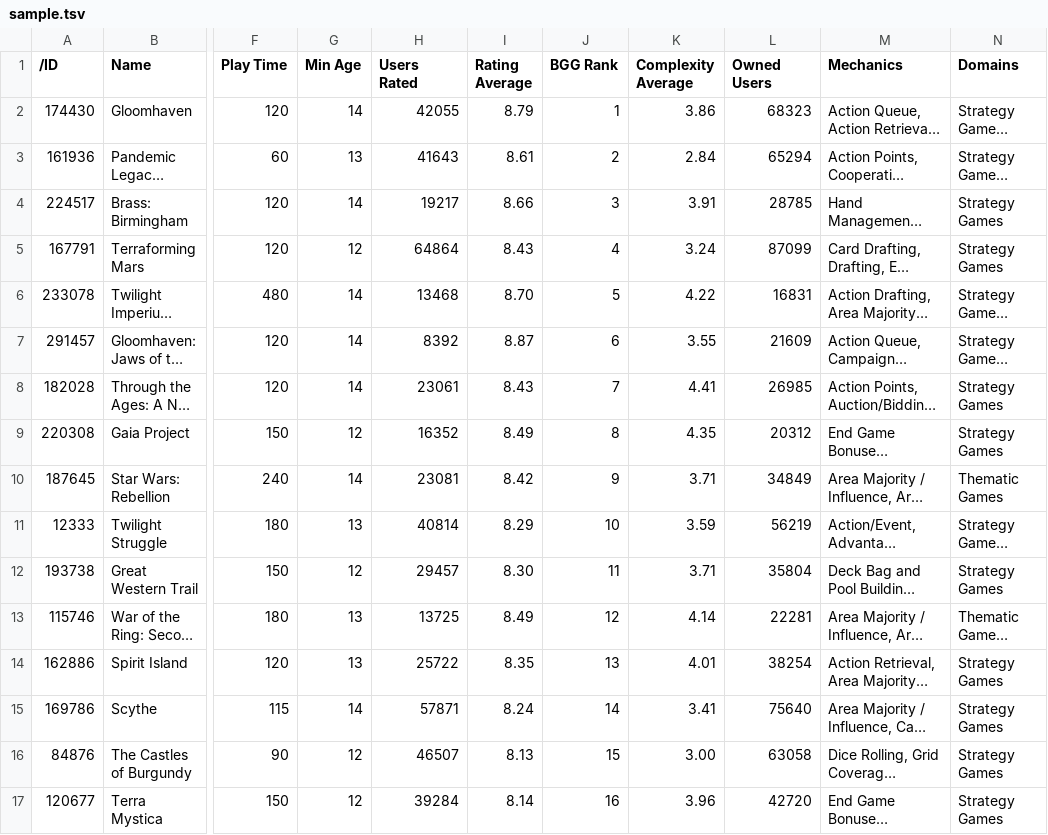
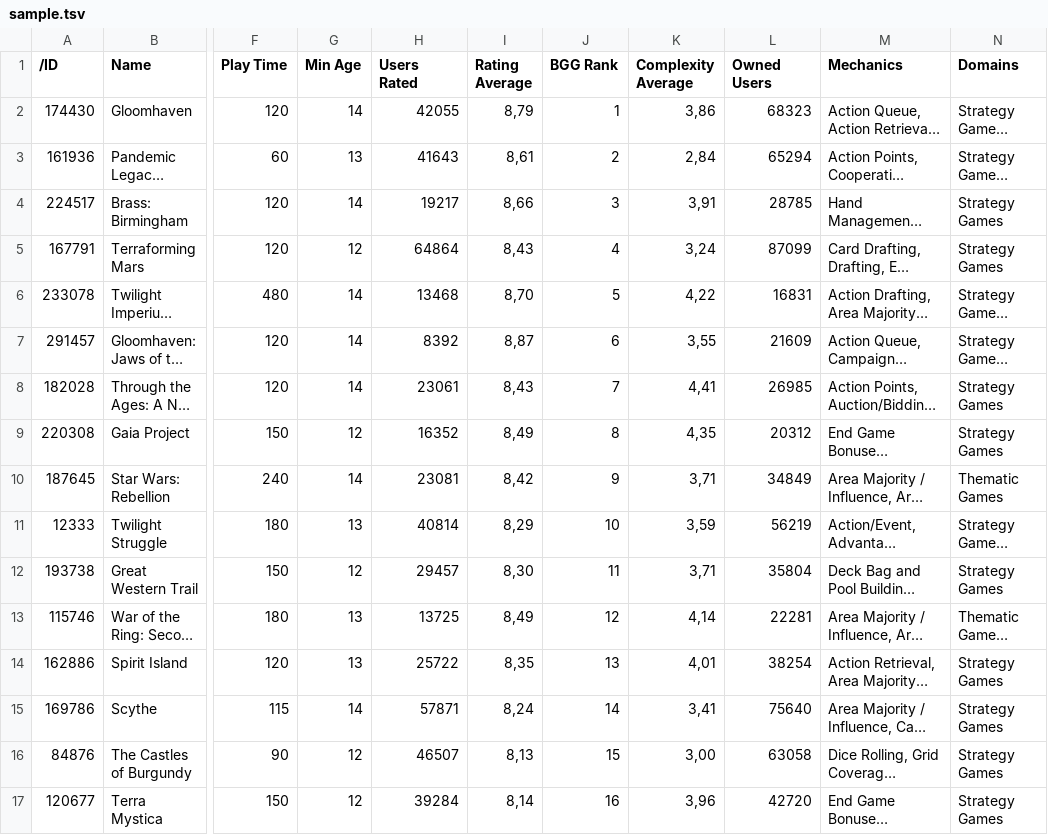
Before and after one commit to Nandani-06/boardgames, a TSV file: sample.tsv, drawn as a sheet; only a part is shown, gaps mark what is left out; long unchanged cells end in …; the diff covers the shown part only; the diff names each change by its address in the sheet, - before the commit and + after, or states it on an @@ line.

```diff
--- a/sample.tsv
+++ b/sample.tsv
-I2 (Rating Average): 8.79
+I2 (Rating Average): 8,79
-K2 (Complexity Average): 3.86
+K2 (Complexity Average): 3,86
-I3 (Rating Average): 8.61
+I3 (Rating Average): 8,61
-K3 (Complexity Average): 2.84
+K3 (Complexity Average): 2,84
-I4 (Rating Average): 8.66
+I4 (Rating Average): 8,66
-K4 (Complexity Average): 3.91
+K4 (Complexity Average): 3,91
-I5 (Rating Average): 8.43
+I5 (Rating Average): 8,43
-K5 (Complexity Average): 3.24
+K5 (Complexity Average): 3,24
-I6 (Rating Average): 8.70
+I6 (Rating Average): 8,70
-K6 (Complexity Average): 4.22
+K6 (Complexity Average): 4,22
-I7 (Rating Average): 8.87
+I7 (Rating Average): 8,87
-K7 (Complexity Average): 3.55
+K7 (Complexity Average): 3,55
-I8 (Rating Average): 8.43
+I8 (Rating Average): 8,43
-K8 (Complexity Average): 4.41
+K8 (Complexity Average): 4,41
-I9 (Rating Average): 8.49
+I9 (Rating Average): 8,49
-K9 (Complexity Average): 4.35
+K9 (Complexity Average): 4,35
-I10 (Rating Average): 8.42
+I10 (Rating Average): 8,42
-K10 (Complexity Average): 3.71
+K10 (Complexity Average): 3,71
-I11 (Rating Average): 8.29
+I11 (Rating Average): 8,29
-K11 (Complexity Average): 3.59
+K11 (Complexity Average): 3,59
-I12 (Rating Average): 8.30
+I12 (Rating Average): 8,30
-K12 (Complexity Average): 3.71
+K12 (Complexity Average): 3,71
-I13 (Rating Average): 8.49
+I13 (Rating Average): 8,49
-K13 (Complexity Average): 4.14
+K13 (Complexity Average): 4,14
-I14 (Rating Average): 8.35
+I14 (Rating Average): 8,35
-K14 (Complexity Average): 4.01
+K14 (Complexity Average): 4,01
-I15 (Rating Average): 8.24
+I15 (Rating Average): 8,24
-K15 (Complexity Average): 3.41
+K15 (Complexity Average): 3,41
-I16 (Rating Average): 8.13
+I16 (Rating Average): 8,13
-K16 (Complexity Average): 3.00
+K16 (Complexity Average): 3,00
-I17 (Rating Average): 8.14
+I17 (Rating Average): 8,14
-K17 (Complexity Average): 3.96
+K17 (Complexity Average): 3,96
```
Also changed, not shown: 166 edited cells elsewhere in this file, 6 other files.
